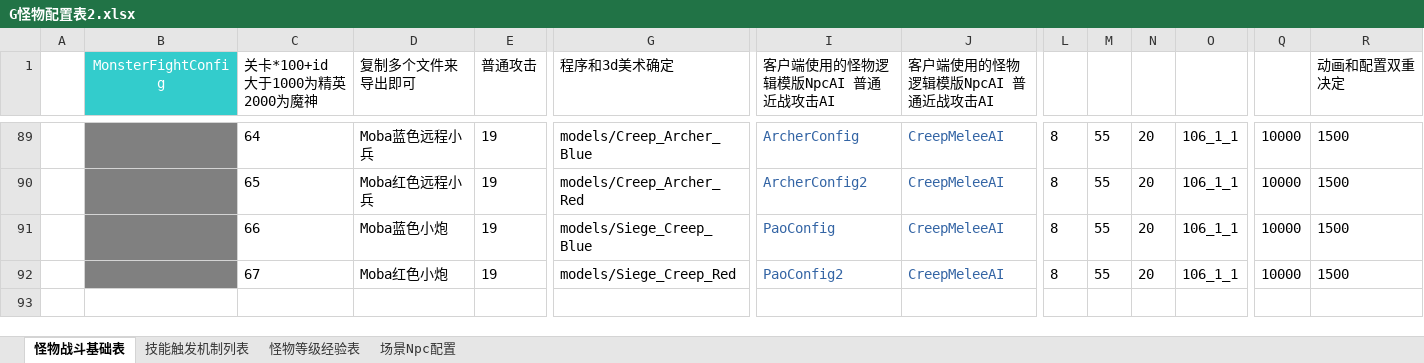
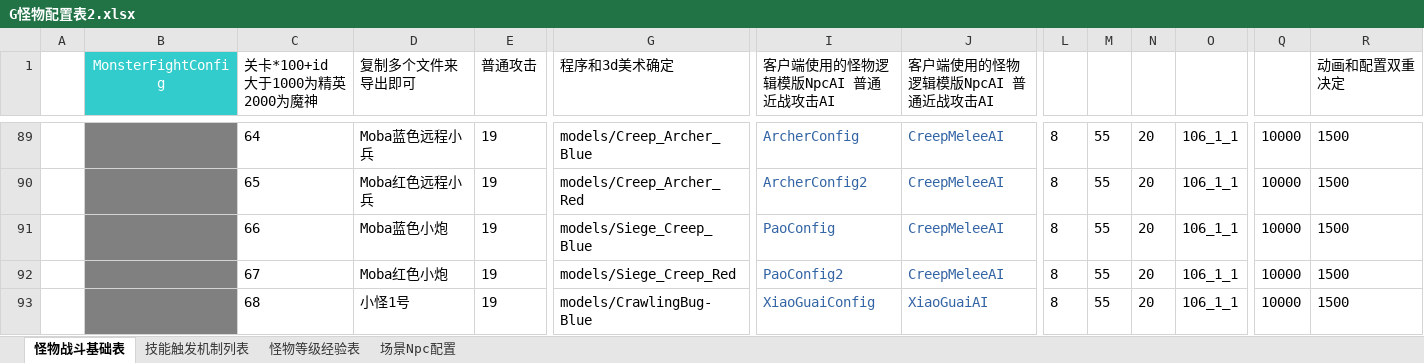
Before and after one commit to TagsRocks/mobaPeiZhi, an Excel workbook: 配置表/G怪物配置表2.xlsx, sheet 怪物战斗基础表, drawn as a sheet; only a part is shown, gaps mark what is left out; values as stored, in another font and other column widths than the file's, no borders; rows hold the shown columns only; the diff names each change by its address in the sheet, - before the commit and + after, or states it on an @@ line.

Commit message:
小怪增加

```diff
--- a/配置表/G怪物配置表2.xlsx (sheet 怪物战斗基础表)
+++ b/配置表/G怪物配置表2.xlsx (sheet 怪物战斗基础表)
+row 93:  |  | 68 | 小怪1号 | 19 | models/CrawlingBug-Blue | XiaoGuaiConfig | XiaoGuaiAI | 8 | 55 | 20 | 106_1_1 | 10000 | 1500
```
